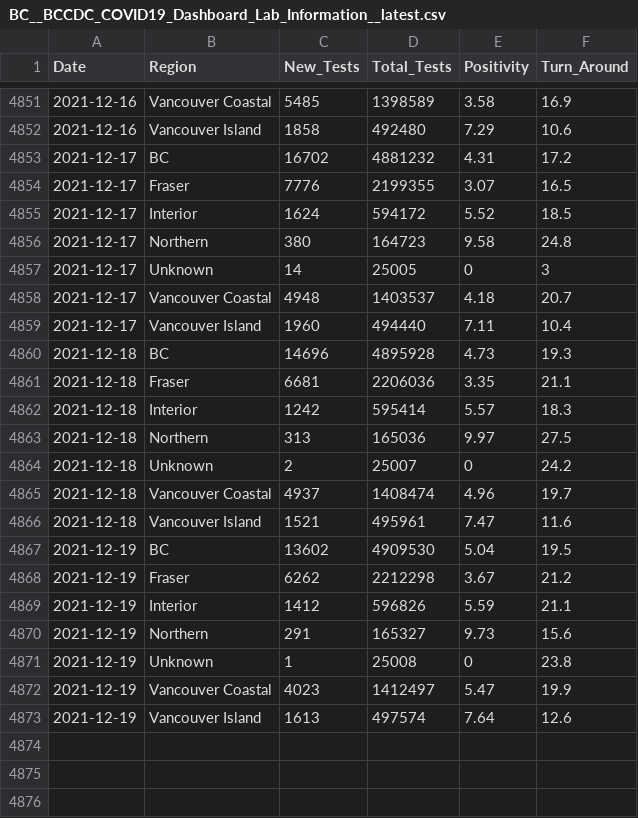
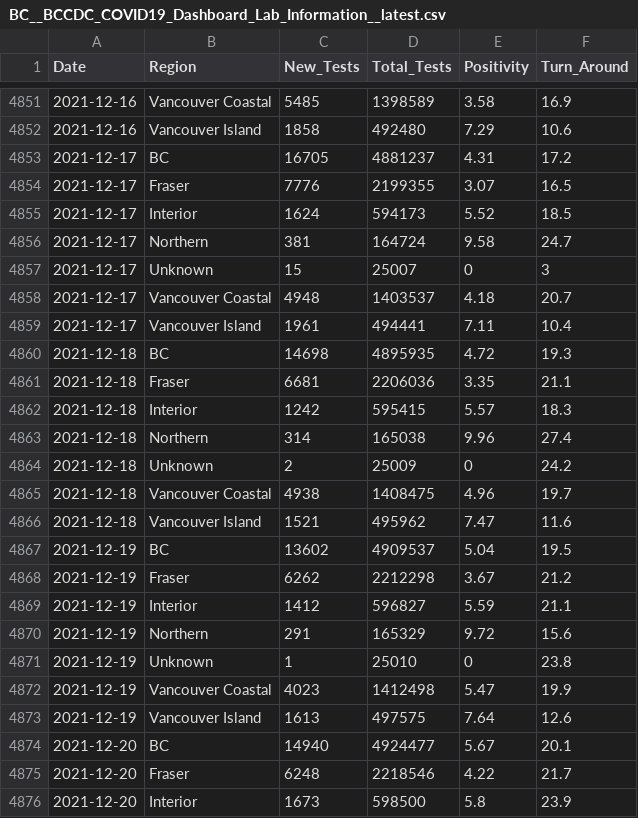
Before and after one commit to dlanger/coronavirus-hc-infobase-archive, a CSV file: BC__BCCDC_COVID19_Dashboard_Lab_Information__latest.csv, drawn as a sheet; only a part is shown, gaps mark what is left out; the diff covers the shown part only.

```diff
--- a/BC__BCCDC_COVID19_Dashboard_Lab_Information__latest.csv
+++ b/BC__BCCDC_COVID19_Dashboard_Lab_Information__latest.csv
@@ -4852,22 +4852,25 @@ Date,Region,New_Tests,Total_Tests,Positivity,Turn_Around
 2021-12-16,Vancouver Island,1858,492480,7.29,10.6
-2021-12-17,BC,16702,4881232,4.31,17.2
+2021-12-17,BC,16705,4881237,4.31,17.2
 2021-12-17,Fraser,7776,2199355,3.07,16.5
-2021-12-17,Interior,1624,594172,5.52,18.5
-2021-12-17,Northern,380,164723,9.58,24.8
-2021-12-17,Unknown,14,25005,0,3
+2021-12-17,Interior,1624,594173,5.52,18.5
+2021-12-17,Northern,381,164724,9.58,24.7
+2021-12-17,Unknown,15,25007,0,3
 2021-12-17,Vancouver Coastal,4948,1403537,4.18,20.7
-2021-12-17,Vancouver Island,1960,494440,7.11,10.4
-2021-12-18,BC,14696,4895928,4.73,19.3
+2021-12-17,Vancouver Island,1961,494441,7.11,10.4
+2021-12-18,BC,14698,4895935,4.72,19.3
 2021-12-18,Fraser,6681,2206036,3.35,21.1
-2021-12-18,Interior,1242,595414,5.57,18.3
-2021-12-18,Northern,313,165036,9.97,27.5
-2021-12-18,Unknown,2,25007,0,24.2
-2021-12-18,Vancouver Coastal,4937,1408474,4.96,19.7
-2021-12-18,Vancouver Island,1521,495961,7.47,11.6
-2021-12-19,BC,13602,4909530,5.04,19.5
+2021-12-18,Interior,1242,595415,5.57,18.3
+2021-12-18,Northern,314,165038,9.96,27.4
+2021-12-18,Unknown,2,25009,0,24.2
+2021-12-18,Vancouver Coastal,4938,1408475,4.96,19.7
+2021-12-18,Vancouver Island,1521,495962,7.47,11.6
+2021-12-19,BC,13602,4909537,5.04,19.5
 2021-12-19,Fraser,6262,2212298,3.67,21.2
-2021-12-19,Interior,1412,596826,5.59,21.1
-2021-12-19,Northern,291,165327,9.73,15.6
-2021-12-19,Unknown,1,25008,0,23.8
-2021-12-19,Vancouver Coastal,4023,1412497,5.47,19.9
-2021-12-19,Vancouver Island,1613,497574,7.64,12.6
+2021-12-19,Interior,1412,596827,5.59,21.1
+2021-12-19,Northern,291,165329,9.72,15.6
+2021-12-19,Unknown,1,25010,0,23.8
+2021-12-19,Vancouver Coastal,4023,1412498,5.47,19.9
+2021-12-19,Vancouver Island,1613,497575,7.64,12.6
+2021-12-20,BC,14940,4924477,5.67,20.1
+2021-12-20,Fraser,6248,2218546,4.22,21.7
+2021-12-20,Interior,1673,598500,5.8,23.9
```
Also changed, not shown: 4 added rows and 13 edited cells elsewhere in this file, 3 other files.
